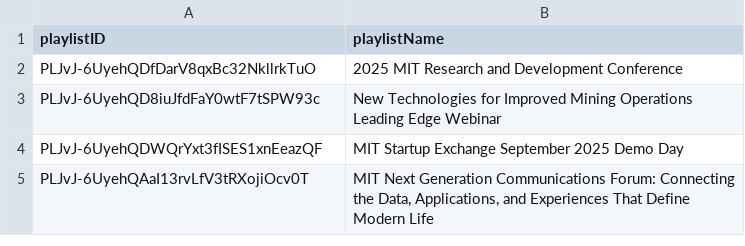
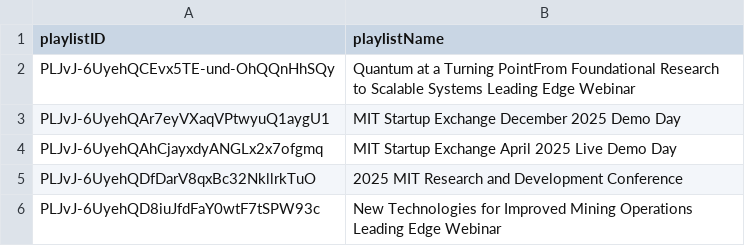
Before and after one commit to jamespeterf/mit-brain, a CSV file: input/ilpPlaylists.csv, drawn as a sheet; only a part is shown; the shorter side is filled out with more unchanged rows; the diff names each change by its address in the sheet, - before the commit and + after, or states it on an @@ line.

```diff
--- a/input/ilpPlaylists.csv
+++ b/input/ilpPlaylists.csv
+row 2: PLJvJ-6UyehQCEvx5TE-und-OhQQnHhSQy | Quantum at a Turning PointFrom Foundational Research to Scalable Systems Leading Edge Webinar
+row 3: PLJvJ-6UyehQAr7eyVXaqVPtwyuQ1aygU1 | MIT Startup Exchange December 2025 Demo Day
+row 4: PLJvJ-6UyehQAhCjayxdyANGLx2x7ofgmq | MIT Startup Exchange April 2025 Live Demo Day
```
Also changed, not shown: 30 other files.
